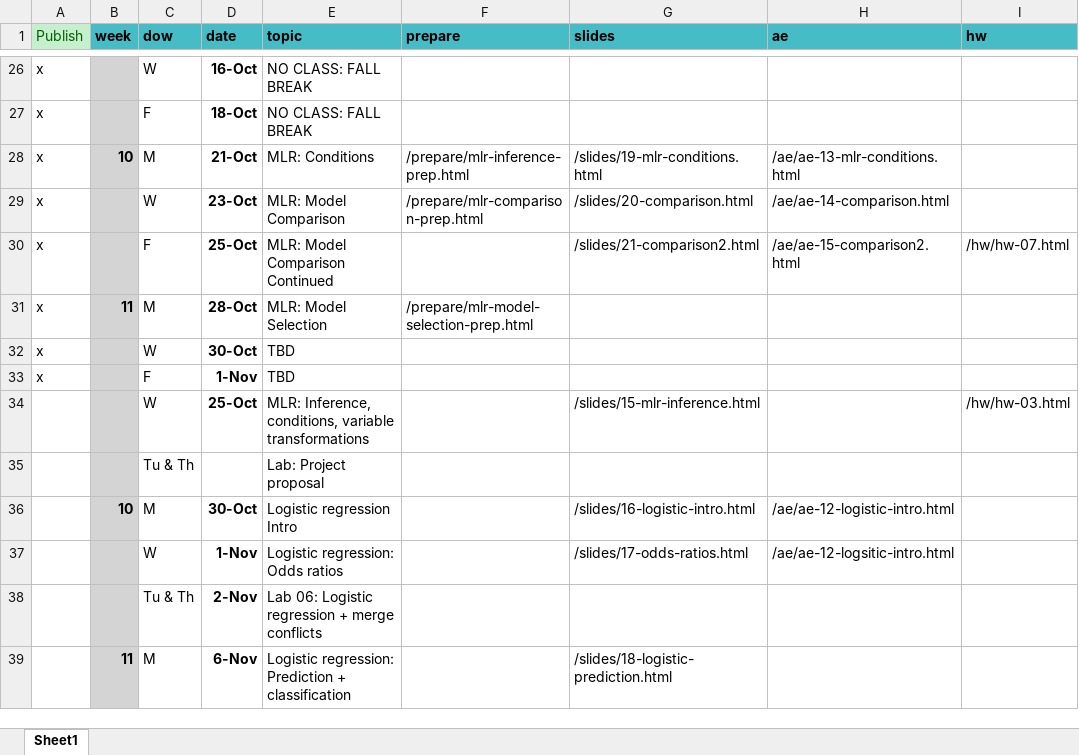
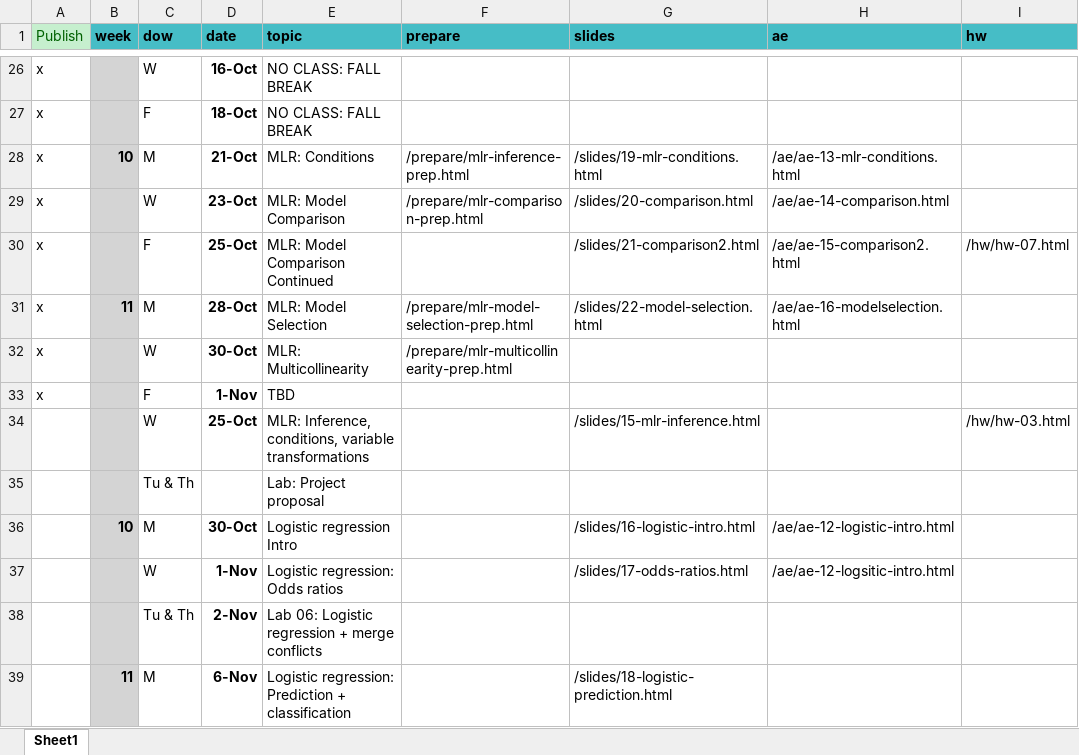
Before and after one commit to EricFriedlander/MATH212FA24, an Excel workbook: schedule.xlsx, sheet Sheet1, drawn as a sheet; only a part is shown, gaps mark what is left out; values as stored, in another font and other column widths than the file's, no borders; the diff names each change by its address in the sheet, - before the commit and + after, or states it on an @@ line.

Commit message:
Added model selection

```diff
--- a/schedule.xlsx (sheet Sheet1)
+++ b/schedule.xlsx (sheet Sheet1)
-G31 (slides): (empty)
+G31 (slides): /slides/22-model-selection.html
-H31 (ae): (empty)
+H31 (ae): /ae/ae-16-modelselection.html
-E32 (topic): TBD
+E32 (topic): MLR: Multicollinearity
-F32 (prepare): (empty)
+F32 (prepare): /prepare/mlr-multicollinearity-prep.html
```
Also changed, not shown: 11 other files.
